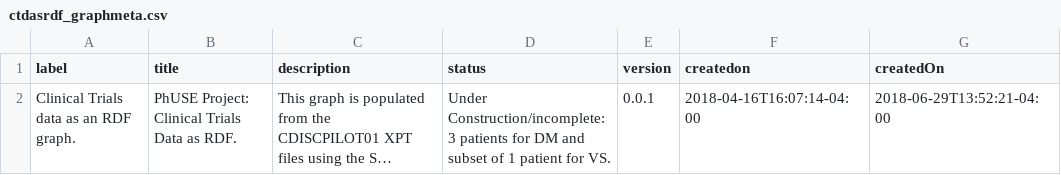
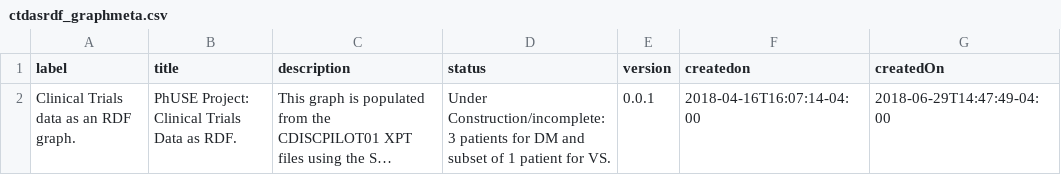
Before and after one commit to phuse-org/CTDasRDF, a CSV file: data/source/ctdasrdf_graphmeta.csv, drawn as a sheet; long unchanged cells end in …; the diff names each change by its address in the sheet, - before the commit and + after, or states it on an @@ line.

```diff
--- a/data/source/ctdasrdf_graphmeta.csv
+++ b/data/source/ctdasrdf_graphmeta.csv
-G2 (createdOn): 2018-06-29T13:52:21-04:00
+G2 (createdOn): 2018-06-29T14:47:49-04:00
```
Also changed, not shown: 4 other files.
